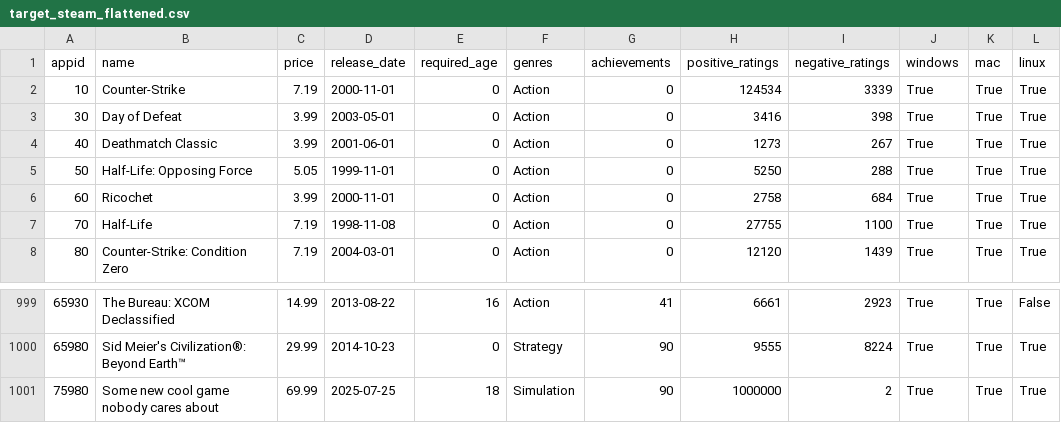
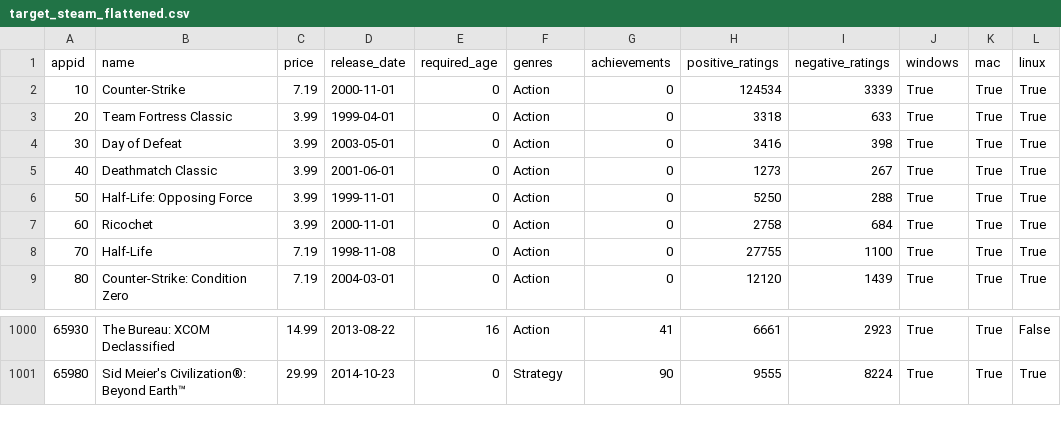
Before and after one commit to DanielStrutt/dataeng-task-pep, a CSV file: data/target_steam_flattened.csv, drawn as a sheet; only a part is shown, gaps mark what is left out.

```diff
--- a/data/target_steam_flattened.csv
+++ b/data/target_steam_flattened.csv
@@ -2,5 +2,6 @@ appid,name,price,release_date,required_age,genres,achievements,positive_ratings,
 10,Counter-Strike,7.19,2000-11-01,0,Action,0,124534,3339,True,True,True
+20,Team Fortress Classic,3.99,1999-04-01,0,Action,0,3318,633,True,True,True
 30,Day of Defeat,3.99,2003-05-01,0,Action,0,3416,398,True,True,True
 40,Deathmatch Classic,3.99,2001-06-01,0,Action,0,1273,267,True,True,True
-50,Half-Life: Opposing Force,5.05,1999-11-01,0,Action,0,5250,288,True,True,True
+50,Half-Life: Opposing Force,3.99,1999-11-01,0,Action,0,5250,288,True,True,True
 60,Ricochet,3.99,2000-11-01,0,Action,0,2758,684,True,True,True
@@ -1000,2 +1001 @@ appid,name,price,release_date,required_age,genres,achievements,positive_ratings,
 65980,Sid Meier's Civilization®: Beyond Earth™,29.99,2014-10-23,0,Strategy,90,9555,8224,True,True,True
-75980,Some new cool game nobody cares about,69.99,2025-07-25,18,Simulation,90,1000000,2,True,True,True
```
Also changed, not shown: 9 other files.
